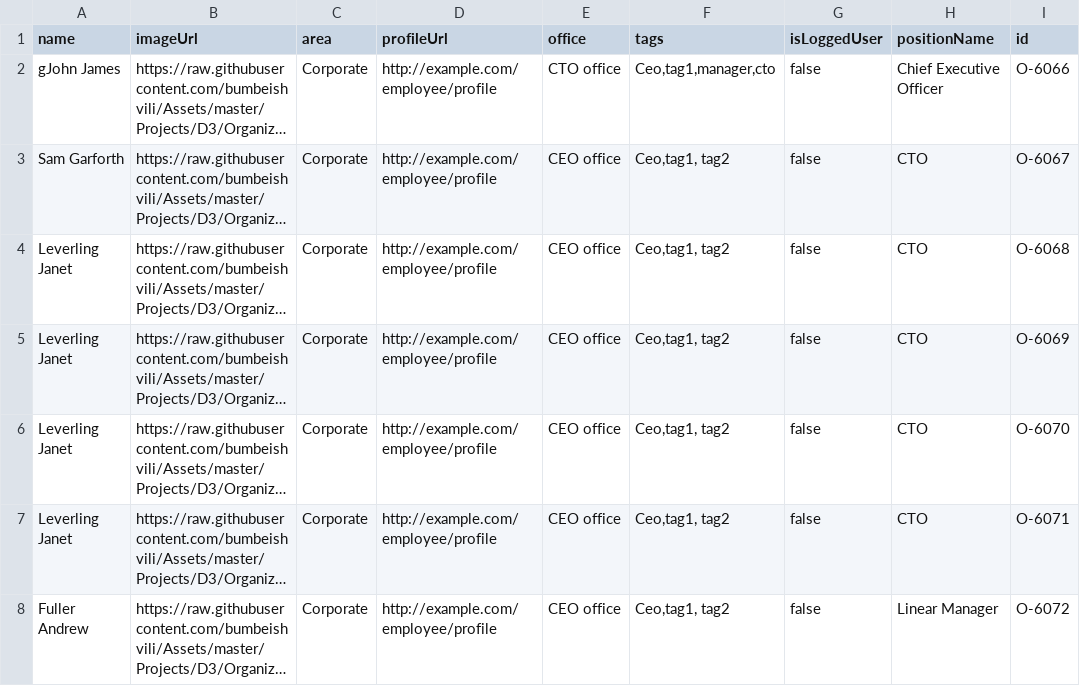
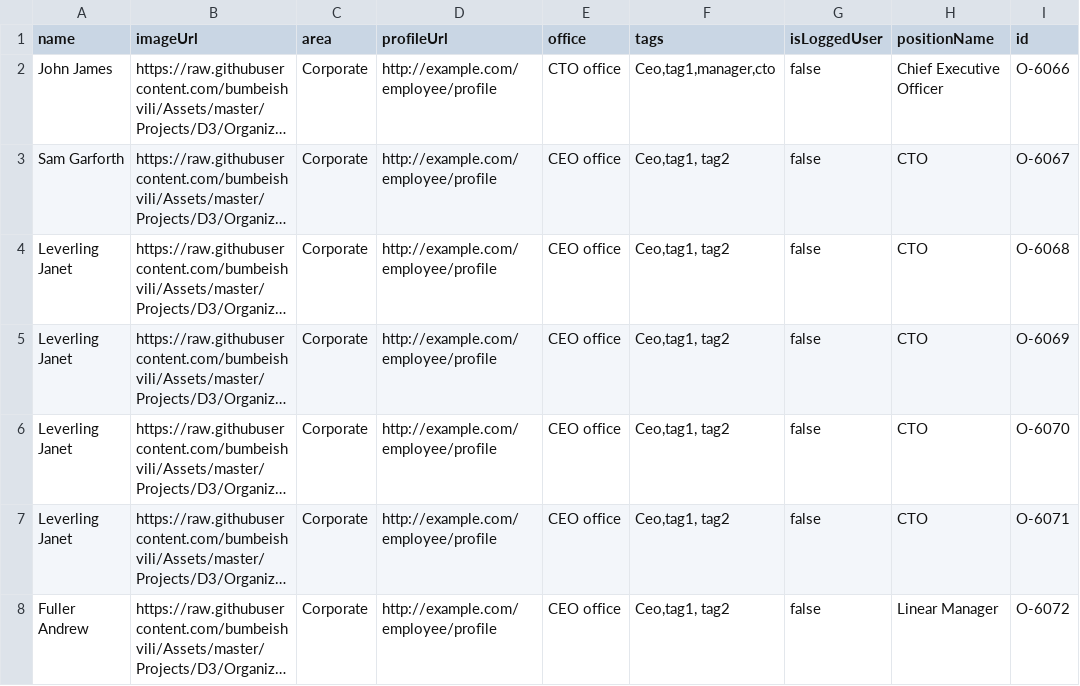
Before and after one commit to mert0739/AndorAMH, a CSV file: testOrgData.csv, drawn as a sheet; only a part is shown; long unchanged cells end in …; the diff names each change by its address in the sheet, - before the commit and + after, or states it on an @@ line.

Commit message:
Update testOrgData.csv3

```diff
--- a/testOrgData.csv
+++ b/testOrgData.csv
-A2 (name): gJohn James
+A2 (name): John James
```
